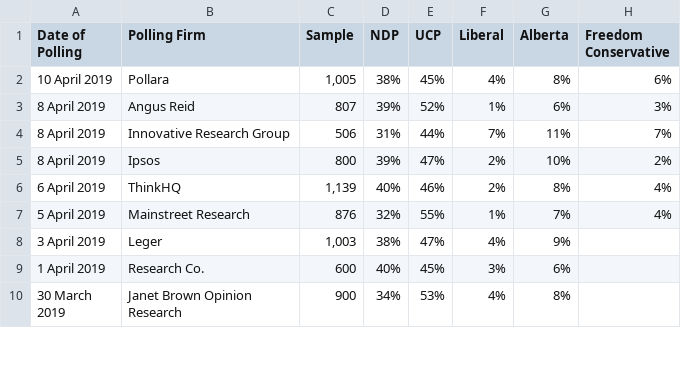
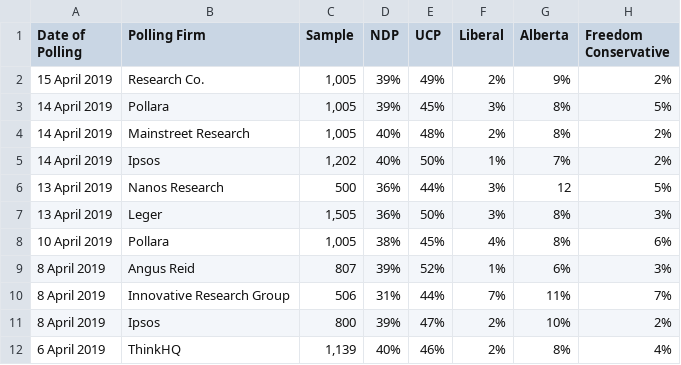
Before and after one commit to ErikPartridge/canadian-election-data, a CSV file: alberta/2019 Alberta Polling.csv, drawn as a sheet; only a part is shown; the shorter side is filled out with more unchanged rows.

Commit message:
Update 2019 Alberta Polling.csv

```diff
--- a/alberta/2019 Alberta Polling.csv
+++ b/alberta/2019 Alberta Polling.csv
@@ -1,2 +1,8 @@
 Date of Polling,Polling Firm,Sample,NDP,UCP,Liberal,Alberta,Freedom Conservative
+15 April 2019,Research Co.,"1,005",39%,49%,2%,9%,2%
+14 April 2019,Pollara,"1,005",39%,45%,3%,8%,5%
+14 April 2019,Mainstreet Research,"1,005",40%,48%,2%,8%,2%
+14 April 2019,Ipsos,"1,202",40%,50%,1%,7%,2%
+13 April 2019,Nanos Research,500,36%,44%,3%,12,5%
+13 April 2019,Leger,"1,505",36%,50%,3%,8%,3%
 10 April 2019,Pollara,"1,005",38%,45%,4%,8%,6%
```
